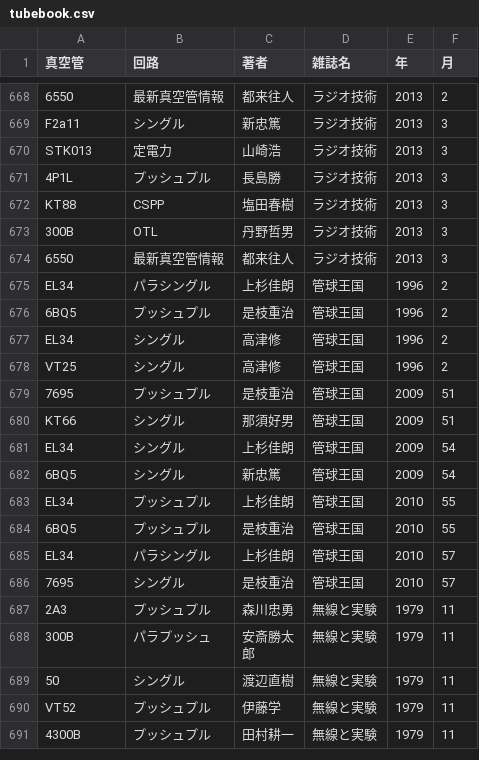
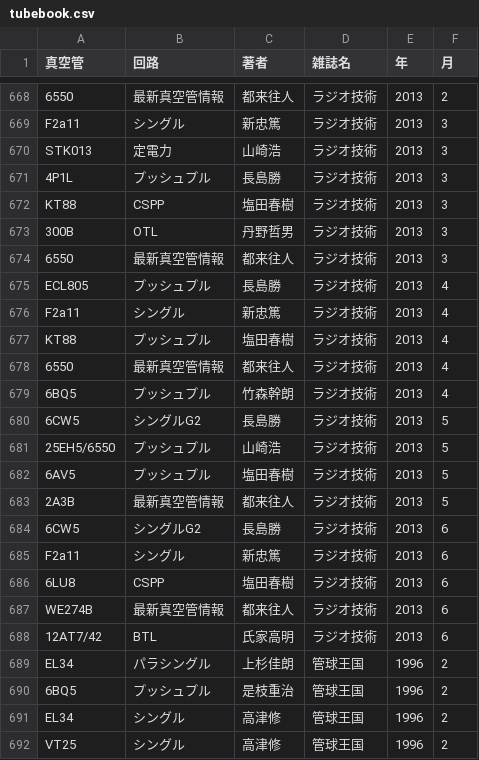
Before and after one commit to ebijun/tubes, a CSV file: tubebook.csv, drawn as a sheet; only a part is shown, gaps mark what is left out; the shorter side is filled out with more unchanged rows.

Commit message:
update  ragi 2013/4-6

```diff
--- a/tubebook.csv
+++ b/tubebook.csv
@@ -674,2 +674,16 @@
 6550,"最新真空管情報","都来往人","ラジオ技術",2013,3
+"ECL805","プッシュプル","長島勝","ラジオ技術",2013,4
+"F2a11","シングル","新忠篤","ラジオ技術",2013,4
+"KT88","プッシュプル","塩田春樹","ラジオ技術",2013,4
+6550,"最新真空管情報","都来往人","ラジオ技術",2013,4
+"6BQ5","プッシュプル","竹森幹朗","ラジオ技術",2013,4
+"6CW5","シングルG2","長島勝","ラジオ技術",2013,5
+"25EH5/6550","プッシュプル","山崎浩","ラジオ技術",2013,5
+"6AV5","プッシュプル","塩田春樹","ラジオ技術",2013,5
+"2A3B","最新真空管情報","都来往人","ラジオ技術",2013,5
+"6CW5","シングルG2","長島勝","ラジオ技術",2013,6
+"F2a11","シングル","新忠篤","ラジオ技術",2013,6
+"6LU8","CSPP","塩田春樹","ラジオ技術",2013,6
+"WE274B","最新真空管情報","都来往人","ラジオ技術",2013,6
+"12AT7/42","BTL","氏家高明","ラジオ技術",2013,6
 "EL34","パラシングル","上杉佳朗","管球王国",1996,2
```
